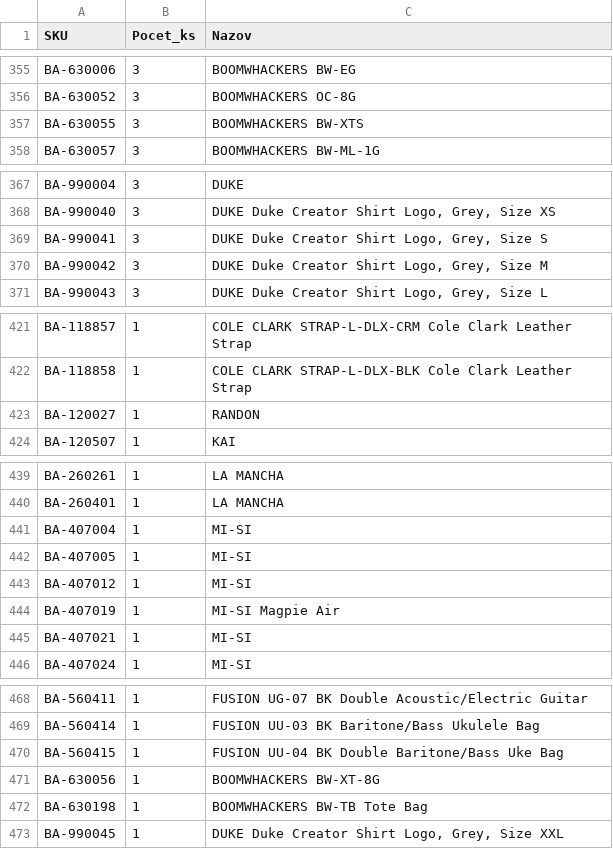
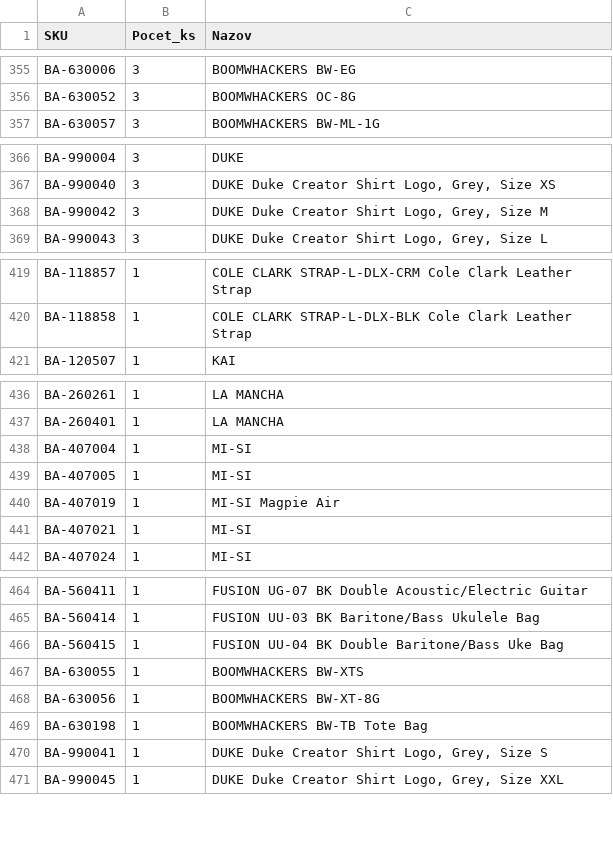
Before and after one commit to AlL4music/Imusic, a CSV file: stock/bestacoustics_sklad.csv, drawn as a sheet; only a part is shown, gaps mark what is left out; the diff covers the shown part only.

```diff
--- a/stock/bestacoustics_sklad.csv
+++ b/stock/bestacoustics_sklad.csv
@@ -356,3 +356,2 @@ BA-630006;3;BOOMWHACKERS BW-EG
 BA-630052;3;BOOMWHACKERS OC-8G
-BA-630055;3;BOOMWHACKERS BW-XTS
 BA-630057;3;BOOMWHACKERS BW-ML-1G
@@ -368,3 +367,2 @@ BA-990004;3;DUKE
 BA-990040;3;DUKE Duke Creator Shirt Logo, Grey, Size XS
-BA-990041;3;DUKE Duke Creator Shirt Logo, Grey, Size S
 BA-990042;3;DUKE Duke Creator Shirt Logo, Grey, Size M
@@ -422,3 +420,2 @@ BA-118857;1;COLE CLARK STRAP-L-DLX-CRM Cole Clark Leather Strap
 BA-118858;1;COLE CLARK STRAP-L-DLX-BLK Cole Clark Leather Strap
-BA-120027;1;RANDON
 BA-120507;1;KAI
@@ -442,3 +439,2 @@ BA-407004;1;MI-SI
 BA-407005;1;MI-SI
-BA-407012;1;MI-SI
 BA-407019;1;MI-SI Magpie Air
@@ -470,4 +466,6 @@ BA-560414;1;FUSION UU-03 BK Baritone/Bass Ukulele Bag
 BA-560415;1;FUSION UU-04 BK Double Baritone/Bass Uke Bag
+BA-630055;1;BOOMWHACKERS BW-XTS
 BA-630056;1;BOOMWHACKERS BW-XT-8G
 BA-630198;1;BOOMWHACKERS BW-TB Tote Bag
+BA-990041;1;DUKE Duke Creator Shirt Logo, Grey, Size S
 BA-990045;1;DUKE Duke Creator Shirt Logo, Grey, Size XXL
```
Also changed, not shown: 1 added row elsewhere in this file, stock/3dmx_sklad.csv, stock/kytary_sklad.csv, 8 other files.
